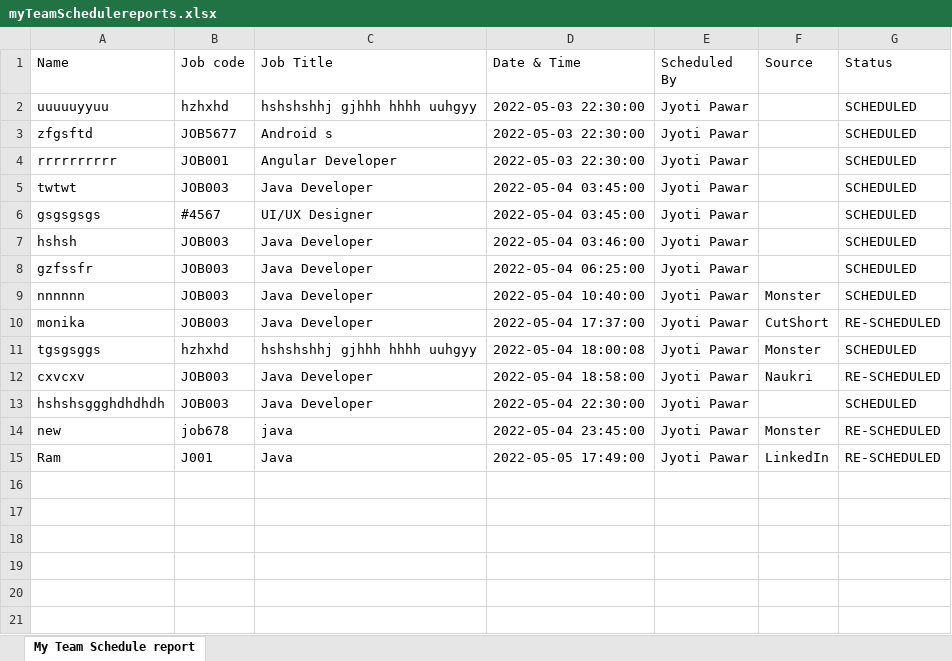
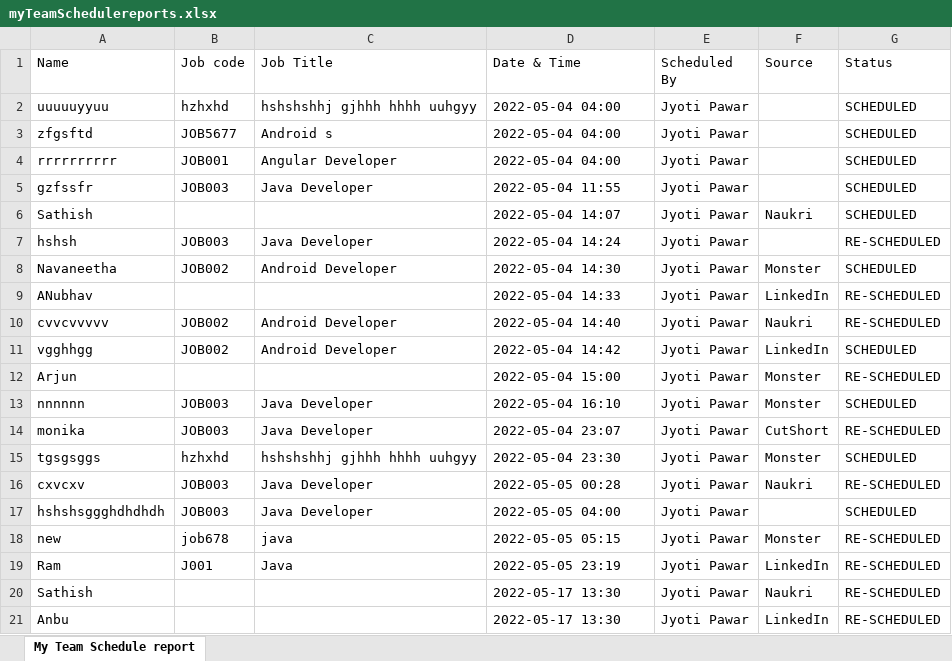
Before and after one commit to seenu994/Task, an Excel workbook: myTeamSchedulereports.xlsx, sheet My Team Schedule report, drawn as a sheet; values as stored, in another font and other column widths than the file's, no borders; removed rows and columns are numbered as before the commit, all else as after; the diff names each change by its address in the sheet, - before the commit and + after, or states it on an @@ line.

```diff
--- a/myTeamSchedulereports.xlsx (sheet My Team Schedule report)
+++ b/myTeamSchedulereports.xlsx (sheet My Team Schedule report)
-D2:D4 (Date & Time): 2022-05-03 22:30:00
+D2:D4 (Date & Time): 2022-05-04 04:00
-A5 (Name): twtwt
+A5 (Name): gzfssfr
-D5 (Date & Time): 2022-05-04 03:45:00
+D5 (Date & Time): 2022-05-04 11:55
-row 6: gsgsgsgs | #4567 | UI/UX Designer | 2022-05-04 03:45:00 | Jyoti Pawar |  | SCHEDULED
+row 6: Sathish |  |  | 2022-05-04 14:07 | Jyoti Pawar | Naukri | SCHEDULED
-D7 (Date & Time): 2022-05-04 03:46:00
+D7 (Date & Time): 2022-05-04 14:24
-G7 (Status): SCHEDULED
+G7 (Status): RE-SCHEDULED
-row 8: gzfssfr | JOB003 | Java Developer | 2022-05-04 06:25:00 | Jyoti Pawar |  | SCHEDULED
+row 8: Navaneetha | JOB002 | Android Developer | 2022-05-04 14:30 | Jyoti Pawar | Monster | SCHEDULED
+row 9: ANubhav |  |  | 2022-05-04 14:33 | Jyoti Pawar | LinkedIn | RE-SCHEDULED
+row 10: cvvcvvvvv | JOB002 | Android Developer | 2022-05-04 14:40 | Jyoti Pawar | Naukri | RE-SCHEDULED
+row 11: vgghhgg | JOB002 | Android Developer | 2022-05-04 14:42 | Jyoti Pawar | LinkedIn | SCHEDULED
+row 12: Arjun |  |  | 2022-05-04 15:00 | Jyoti Pawar | Monster | RE-SCHEDULED
-D13 (Date & Time): 2022-05-04 10:40:00
+D13 (Date & Time): 2022-05-04 16:10
-D14 (Date & Time): 2022-05-04 17:37:00
+D14 (Date & Time): 2022-05-04 23:07
-D15 (Date & Time): 2022-05-04 18:00:08
+D15 (Date & Time): 2022-05-04 23:30
-D16 (Date & Time): 2022-05-04 18:58:00
+D16 (Date & Time): 2022-05-05 00:28
-D17 (Date & Time): 2022-05-04 22:30:00
+D17 (Date & Time): 2022-05-05 04:00
-D18 (Date & Time): 2022-05-04 23:45:00
+D18 (Date & Time): 2022-05-05 05:15
-D19 (Date & Time): 2022-05-05 17:49:00
+D19 (Date & Time): 2022-05-05 23:19
+row 20: Sathish |  |  | 2022-05-17 13:30 | Jyoti Pawar | Naukri | RE-SCHEDULED
+row 21: Anbu |  |  | 2022-05-17 13:30 | Jyoti Pawar | LinkedIn | RE-SCHEDULED
```
Also changed, not shown: mySchedulereports.xlsx, 4 other files.
